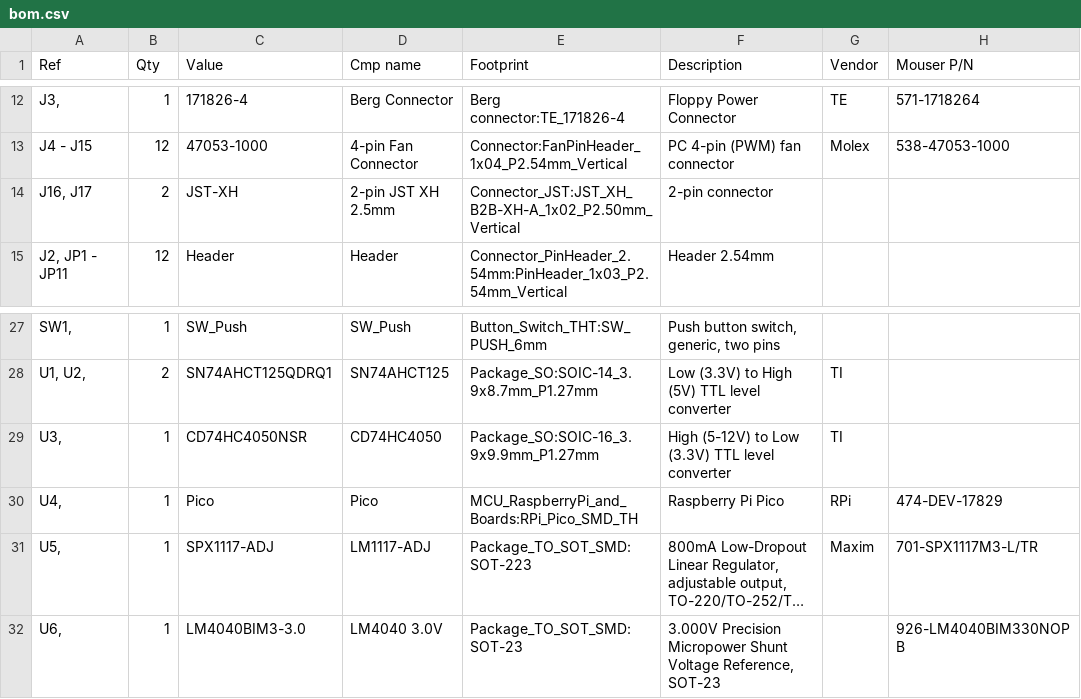
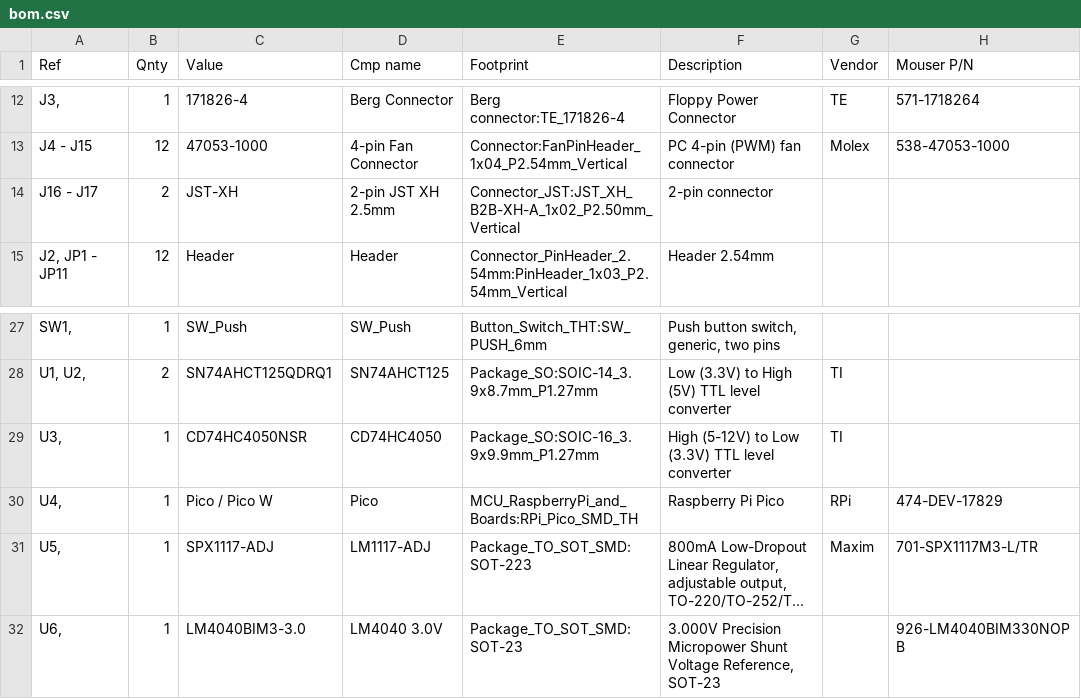
Before and after one commit to tjko/fanpico, a CSV file: boards/fanpico-0804/bom.csv, drawn as a sheet; only a part is shown, gaps mark what is left out; long unchanged cells end in …; the diff names each change by its address in the sheet, - before the commit and + after, or states it on an @@ line.

```diff
--- a/boards/fanpico-0804/bom.csv
+++ b/boards/fanpico-0804/bom.csv
-B1: Qty
+B1: Qnty
-A14 (Ref): J16, J17
+A14 (Ref): J16 - J17
-C30 (Value): Pico
+C30 (Value): Pico / Pico W
```
Also changed, not shown: boards/fanpico-0804D/bom.csv.
